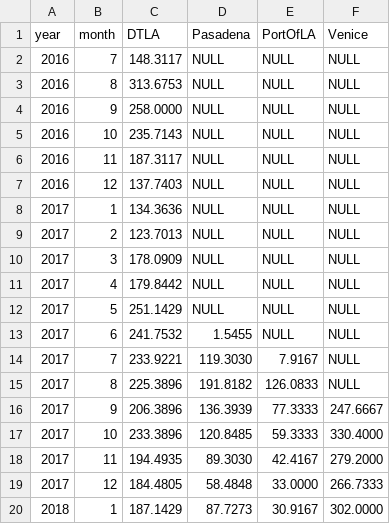
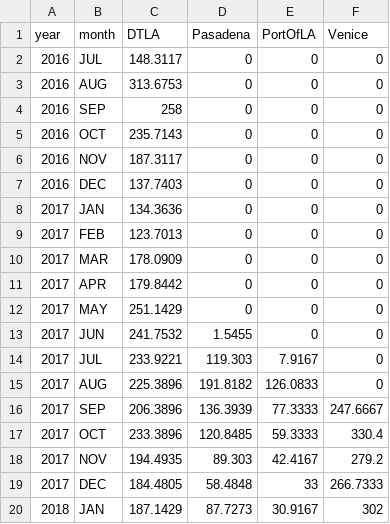
Before and after one commit to liyiran/metroBike, a CSV file: final/public/countMonth_region.csv, drawn as a sheet; only a part is shown; the diff covers the shown part only.

```diff
--- a/final/public/countMonth_region.csv
+++ b/final/public/countMonth_region.csv
@@ -2,19 +2,19 @@
-2016,7,148.3117,NULL,NULL,NULL
-2016,8,313.6753,NULL,NULL,NULL
-2016,9,258.0000,NULL,NULL,NULL
-2016,10,235.7143,NULL,NULL,NULL
-2016,11,187.3117,NULL,NULL,NULL
-2016,12,137.7403,NULL,NULL,NULL
-2017,1,134.3636,NULL,NULL,NULL
-2017,2,123.7013,NULL,NULL,NULL
-2017,3,178.0909,NULL,NULL,NULL
-2017,4,179.8442,NULL,NULL,NULL
-2017,5,251.1429,NULL,NULL,NULL
-2017,6,241.7532,1.5455,NULL,NULL
-2017,7,233.9221,119.3030,7.9167,NULL
-2017,8,225.3896,191.8182,126.0833,NULL
-2017,9,206.3896,136.3939,77.3333,247.6667
-2017,10,233.3896,120.8485,59.3333,330.4000
-2017,11,194.4935,89.3030,42.4167,279.2000
-2017,12,184.4805,58.4848,33.0000,266.7333
-2018,1,187.1429,87.7273,30.9167,302.0000
+2016,JUL,148.3117,0,0,0
+2016,AUG,313.6753,0,0,0
+2016,SEP,258,0,0,0
+2016,OCT,235.7143,0,0,0
+2016,NOV,187.3117,0,0,0
+2016,DEC,137.7403,0,0,0
+2017,JAN,134.3636,0,0,0
+2017,FEB,123.7013,0,0,0
+2017,MAR,178.0909,0,0,0
+2017,APR,179.8442,0,0,0
+2017,MAY,251.1429,0,0,0
+2017,JUN,241.7532,1.5455,0,0
+2017,JUL,233.9221,119.303,7.9167,0
+2017,AUG,225.3896,191.8182,126.0833,0
+2017,SEP,206.3896,136.3939,77.3333,247.6667
+2017,OCT,233.3896,120.8485,59.3333,330.4
+2017,NOV,194.4935,89.303,42.4167,279.2
+2017,DEC,184.4805,58.4848,33,266.7333
+2018,JAN,187.1429,87.7273,30.9167,302
```
Also changed, not shown: 6 edited cells elsewhere in this file, 4 other files.
